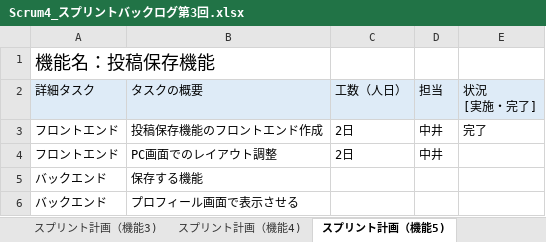
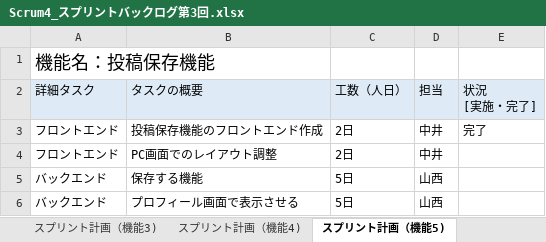
Before and after one commit to fu-syoji-t/SD3D_2023_Scrum4, an Excel workbook: 03スプリントバックログ/Scrum4_スプリントバックログ第3回.xlsx, sheet スプリント計画（機能5), drawn as a sheet; values as stored, in another font and other column widths than the file's, no borders; the diff names each change by its address in the sheet, - before the commit and + after, or states it on an @@ line.

```diff
--- a/03スプリントバックログ/Scrum4_スプリントバックログ第3回.xlsx (sheet スプリント計画（機能5))
+++ b/03スプリントバックログ/Scrum4_スプリントバックログ第3回.xlsx (sheet スプリント計画（機能5))
-C5:C6: (empty)
+C5:C6: 5日
-D5:D6: (empty)
+D5:D6: 山西
```
Also changed, not shown: sheet スプリント計画（機能4), sheet スプリント計画（機能１）, sheet スプリントバックログ (第2スプリント), sheet スプリント計画（機能3), sheet スプリント計画（機能２）, other sheet tabs, 2 other files.
